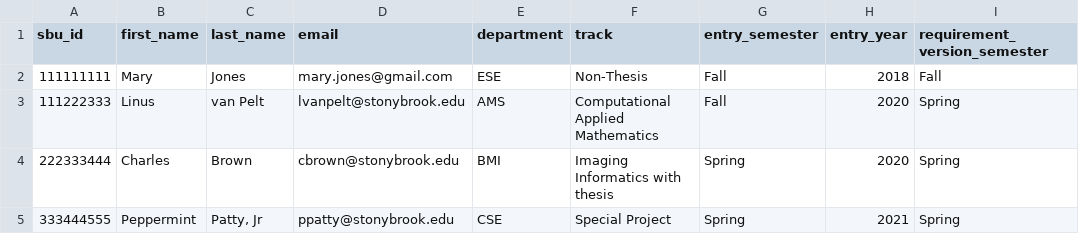
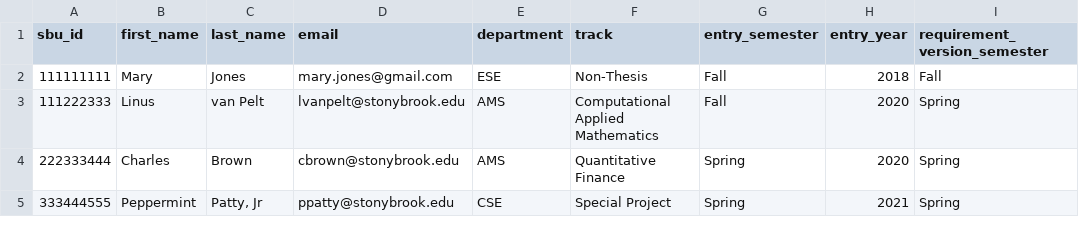
Before and after one commit to jahin-imtiaz/CSE416-Masters_Student_Tracker, a CSV file: import files/student profile file.csv, drawn as a sheet; only a part is shown; the diff names each change by its address in the sheet, - before the commit and + after, or states it on an @@ line.

```diff
--- a/import files/student profile file.csv
+++ b/import files/student profile file.csv
-E4 (department): BMI
+E4 (department): AMS
-F4 (track): Imaging Informatics with thesis
+F4 (track): Quantitative Finance
```
Also changed, not shown: import files/student course plan file.csv, 5 other files.
